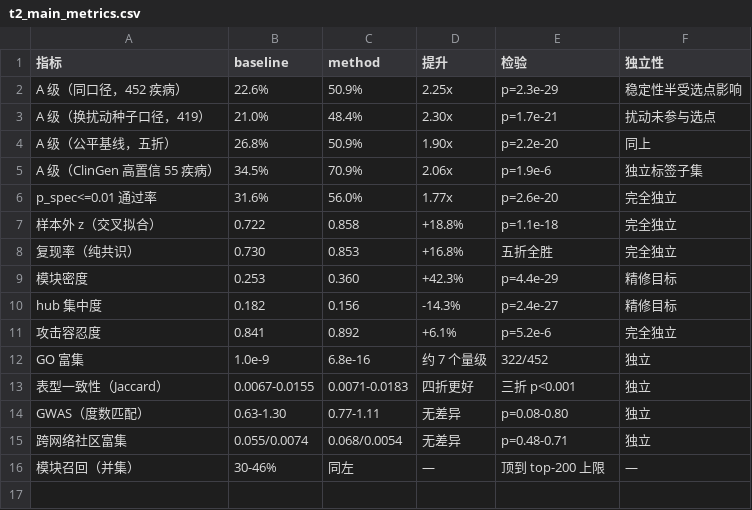
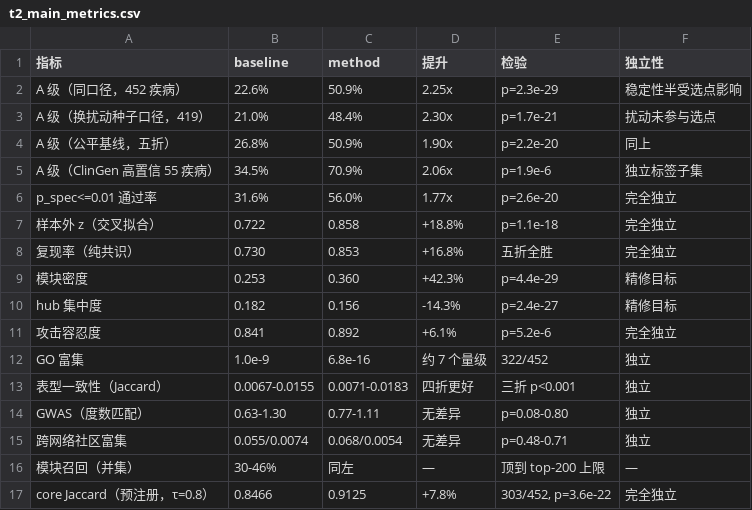
Before and after one commit to Zephyrantika/cvd_v1_d2, a CSV file: tables/t2_main_metrics.csv, drawn as a sheet; the diff names each change by its address in the sheet, - before the commit and + after, or states it on an @@ line.

Commit message:
v2.4: core Jaccard 五折（0.9125 vs 0.8466，p=3.6e-22），预注册三主指标齐

```diff
--- a/tables/t2_main_metrics.csv
+++ b/tables/t2_main_metrics.csv
+row 17: core Jaccard（预注册，τ=0.8） | 0.8466 | 0.9125 | +7.8% | 303/452, p=3.6e-22 | 完全独立
```
Also changed, not shown: 7 other files.
